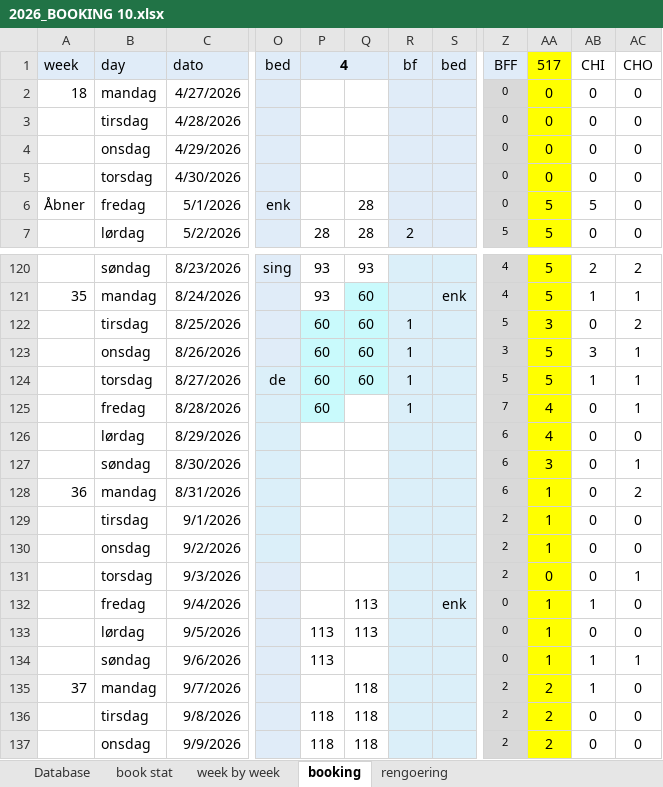
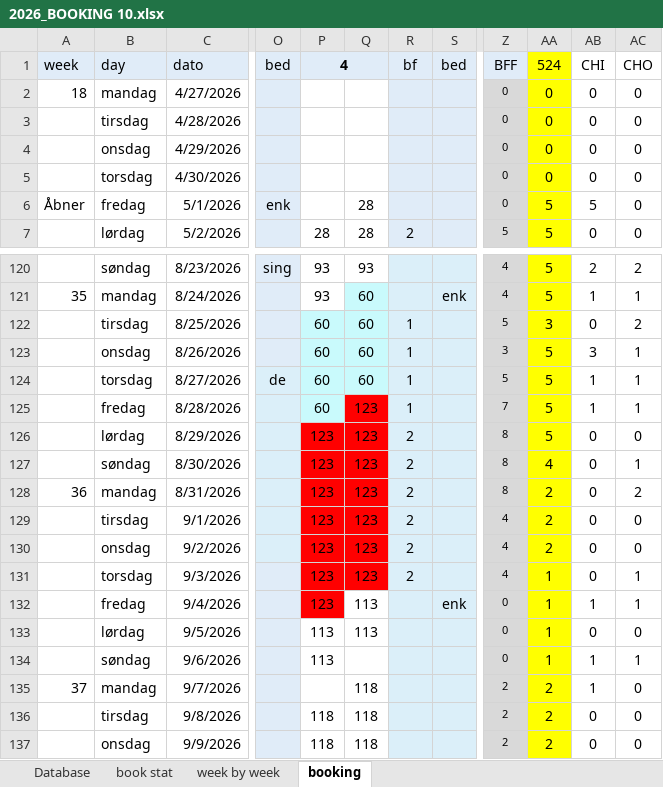
Before and after one commit to Hammerknuden/HK-portal-20, an Excel workbook: data/2026_BOOKING 10.xlsx, sheet booking, drawn as a sheet; only a part is shown, gaps mark what is left out; values as stored, in another font and other column widths than the file's, no borders; the diff names each change by its address in the sheet, - before the commit and + after, or states it on an @@ line.

```diff
--- a/data/2026_BOOKING 10.xlsx (sheet booking)
+++ b/data/2026_BOOKING 10.xlsx (sheet booking)
@@ sheet tab hidden: rengoering @@
-AA1: 517
+AA1: 524
-Q125:Q131: (empty)
+Q125:Q131: 123
-Q125 fill: none
+Q125 fill: #FF0000
-AA125:AA126: 4
+AA125:AA126: 5
-AB125: 0
+AB125: 1
-P126:P132: (empty)
+P126:P132: 123
-P126:Q131 fill: none
+P126:Q131 fill: #FF0000
-R126:R131: (empty)
+R126:R131: 2
-Z126:Z128: 6
+Z126:Z128: 8
-AA127: 3
+AA127: 4
-AA128:AA130: 1
+AA128:AA130: 2
-Z129:Z131: 2
+Z129:Z131: 4
-AA131: 0
+AA131: 1
-P132 fill: none
+P132 fill: #FF0000
-AC132: 0
+AC132: 1
```
